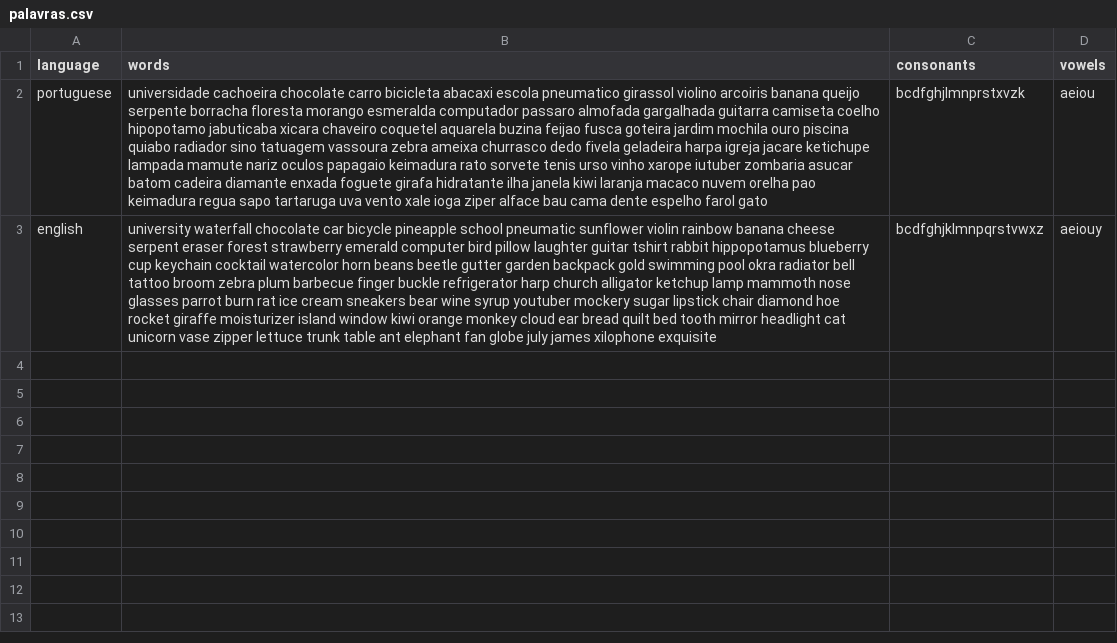
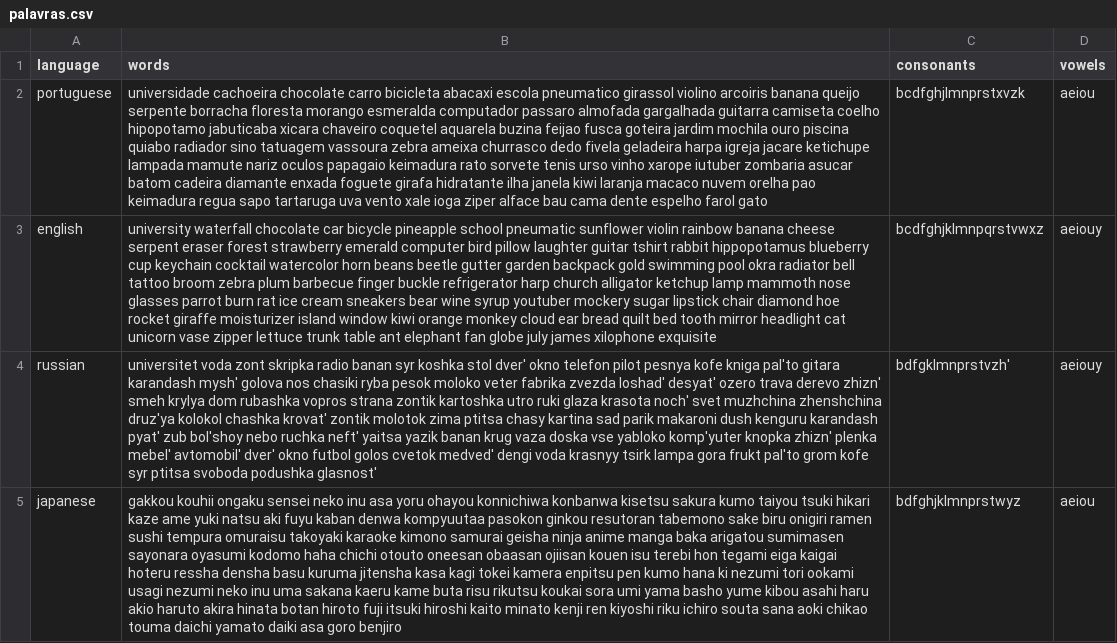
Before and after one commit to rodrigueslazaro/langzer, a CSV file: palavras.csv, drawn as a sheet; the diff names each change by its address in the sheet, - before the commit and + after, or states it on an @@ line.

```diff
--- a/palavras.csv
+++ b/palavras.csv
+row 4: russian | universitet voda zont skripka radio banan syr koshka stol dver' okno telefon pilot pesnya kofe kniga pal'to gitara karandash mysh' golova nos chasiki ryba pesok moloko veter fabrika zvezda loshad' desyat' ozero trava derevo zhizn' smeh krylya dom rubashka vopros strana zontik kartoshka utro ruki glaza krasota noch' svet muzhchina zhenshchina druz'ya kolokol chashka krovat' zontik molotok zima ptitsa chasy kartina sad parik makaroni dush kenguru karandash pyat' zub bol'shoy nebo ruchka neft' yaitsa yazik banan krug vaza doska vse yabloko komp'yuter knopka zhizn' plenka mebel' avtomobil' dver' okno futbol golos cvetok medved' dengi voda krasnyy tsirk lampa gora frukt pal'to grom kofe syr ptitsa svoboda podushka glasnost' | bdfgklmnprstvzh' | aeiouy
+row 5: japanese | gakkou kouhii ongaku sensei neko inu asa yoru ohayou konnichiwa konbanwa kisetsu sakura kumo taiyou tsuki hikari kaze ame yuki natsu aki fuyu kaban denwa kompyuutaa pasokon ginkou resutoran tabemono sake biru onigiri ramen sushi tempura omuraisu takoyaki karaoke kimono samurai geisha ninja anime manga baka arigatou sumimasen sayonara oyasumi kodomo haha chichi otouto oneesan obaasan ojiisan kouen isu terebi hon tegami eiga kaigai hoteru ressha densha basu kuruma jitensha kasa kagi tokei kamera enpitsu pen kumo hana ki nezumi tori ookami usagi nezumi neko inu uma sakana kaeru kame buta risu rikutsu koukai sora umi yama basho yume kibou asahi haru akio haruto akira hinata botan hiroto fuji itsuki hiroshi kaito minato kenji ren kiyoshi riku ichiro souta sana aoki chikao touma daichi yamato daiki asa goro benjiro | bdfghjklmnprstwyz | aeiou
```
Also changed, not shown: 9 other files.
